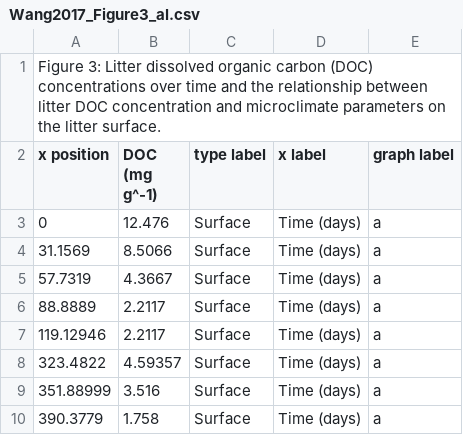
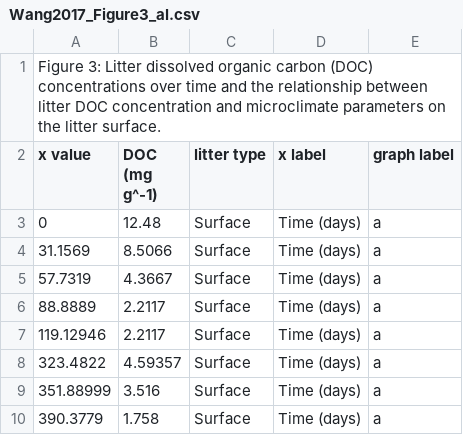
Before and after one commit to SavaScott/SoilDRaH_SRS, a CSV file: 01_DataRescue/Wang2017/Wang2017_Figure3_al.csv, drawn as a sheet; only a part is shown.

Commit message:
Figure 3 plot created, minor cross check changed started for rescue #251

```diff
--- a/01_DataRescue/Wang2017/Wang2017_Figure3_al.csv
+++ b/01_DataRescue/Wang2017/Wang2017_Figure3_al.csv
@@ -1,4 +1,4 @@
 Figure 3: Litter dissolved organic carbon (DOC) concentrations over time and the relationship between litter DOC concentration and microclimate parameters on the litter surface.,,,,
-x position,DOC (mg g^-1),type label,x label,graph label
-0,12.476,Surface,Time (days),a
+x value,DOC (mg g^-1),litter type,x label,graph label
+0,12.48,Surface,Time (days),a
 31.1569,8.5066,Surface,Time (days),a
```
Also changed, not shown: 01_DataRescue/Wang2017/Wang2017_Figure2_al.csv, 01_DataRescue/Wang2017/temp/Wang2017_Figure3_JK.csv, 1 other file.
